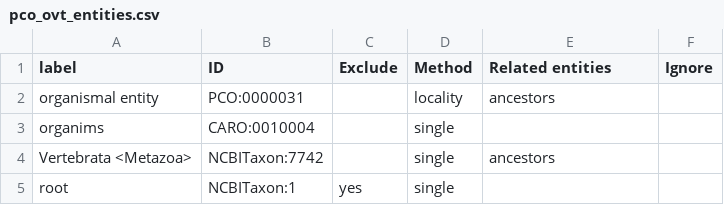
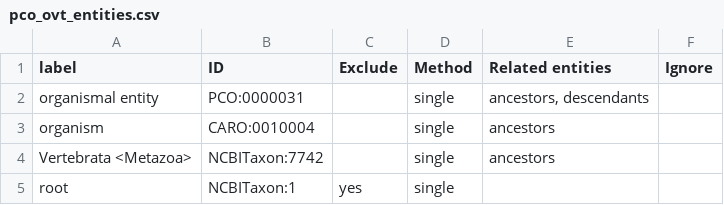
Before and after one commit to lbrensk/ovt, a CSV file: src/imports/pco_ovt_entities.csv, drawn as a sheet.

```diff
--- a/src/imports/pco_ovt_entities.csv
+++ b/src/imports/pco_ovt_entities.csv
@@ -1,4 +1,4 @@
 label,ID,Exclude,Method,Related entities,Ignore
-organismal entity,PCO:0000031,,locality,ancestors,
-organims,CARO:0010004,,single,,
+organismal entity,PCO:0000031,,single,"ancestors, descendants",
+organism,CARO:0010004,,single,ancestors,
 Vertebrata <Metazoa>,NCBITaxon:7742,,single,ancestors,
```
Also changed, not shown: src/imports/iao_ovt_entities.csv, 3 other files.
